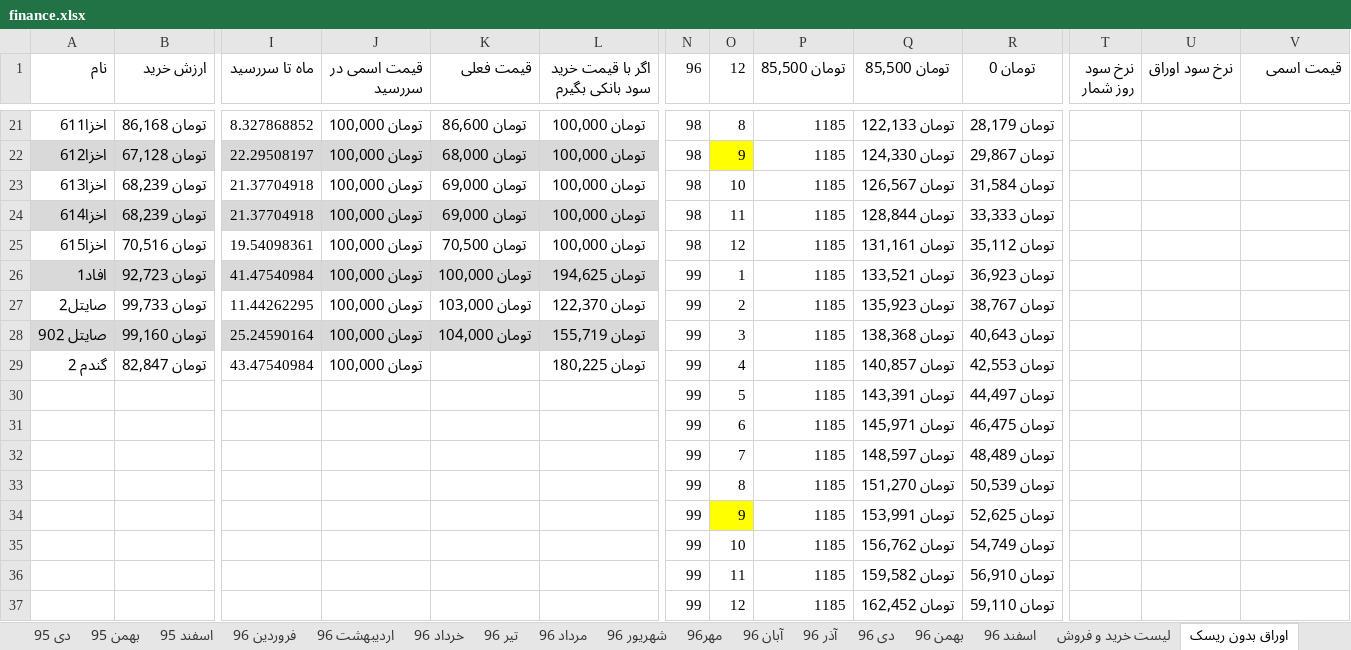
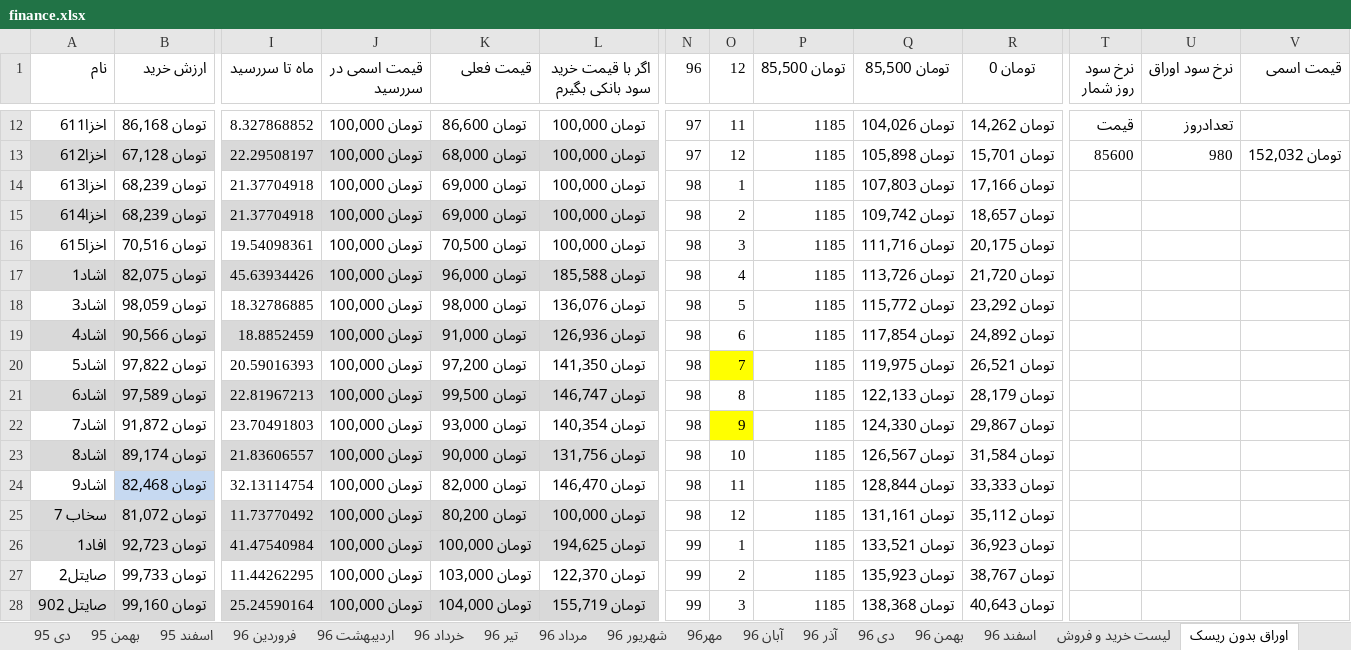
Before and after one commit to ali61n60/AudioDemo, an Excel workbook: AudioDemo/finance/finance.xlsx, sheet اوراق بدون ریسک, drawn as a sheet; only a part is shown, gaps mark what is left out; the shorter side is filled out with more unchanged rows; values as stored, in another font and other column widths than the file's, no borders; addresses are those after the commit; rows hold the shown columns only; the diff covers the shown part only; the diff names each change by its address in the sheet, - before the commit and + after, or states it on an @@ line.

Commit message:
3/1/1397

```diff
--- a/AudioDemo/finance/finance.xlsx (sheet اوراق بدون ریسک)
+++ b/AudioDemo/finance/finance.xlsx (sheet اوراق بدون ریسک)
-N12:N13 (96): 98
+N12:N13 (96): 97
-O12 (12): 8
+O12 (12): 11
-Q12 (تومان 85,500): تومان 122,133
+Q12 (تومان 85,500): تومان 104,026
-R12 (تومان 0): تومان 28,179
+R12 (تومان 0): تومان 14,262
-T12 (نرخ سود روز شمار): (empty)
+T12 (نرخ سود روز شمار): قیمت
-U12 (نرخ سود اوراق): (empty)
+U12 (نرخ سود اوراق): تعدادروز
-O13 (12): 9
+O13 (12): 12
-O13 fill: #FFFF00
+O13 fill: none
-Q13 (تومان 85,500): تومان 124,330
+Q13 (تومان 85,500): تومان 105,898
-R13 (تومان 0): تومان 29,867
+R13 (تومان 0): تومان 15,701
-T13 (نرخ سود روز شمار): (empty)
+T13 (نرخ سود روز شمار): 85600
-U13 (نرخ سود اوراق): (empty)
+U13 (نرخ سود اوراق): 980
-V13 (قیمت اسمی): (empty)
+V13 (قیمت اسمی): تومان 152,032
-O14 (12): 10
+O14 (12): 1
-Q14 (تومان 85,500): تومان 126,567
+Q14 (تومان 85,500): تومان 107,803
-R14 (تومان 0): تومان 31,584
+R14 (تومان 0): تومان 17,166
-O15 (12): 11
+O15 (12): 2
-Q15 (تومان 85,500): تومان 128,844
+Q15 (تومان 85,500): تومان 109,742
-R15 (تومان 0): تومان 33,333
+R15 (تومان 0): تومان 18,657
-O16 (12): 12
+O16 (12): 3
-Q16 (تومان 85,500): تومان 131,161
+Q16 (تومان 85,500): تومان 111,716
-R16 (تومان 0): تومان 35,112
+R16 (تومان 0): تومان 20,175
+row 17: اشاد1 | تومان 82,075 | 45.63934426 | تومان 100,000 | تومان 96,000 | تومان 185,588 | 98 | 4 | 1185 | تومان 113,726 | تومان 21,720
+row 18: اشاد3 | تومان 98,059 | 18.32786885 | تومان 100,000 | تومان 98,000 | تومان 136,076 | 98 | 5 | 1185 | تومان 115,772 | تومان 23,292
+row 19: اشاد4 | تومان 90,566 | 18.8852459 | تومان 100,000 | تومان 91,000 | تومان 126,936 | 98 | 6 | 1185 | تومان 117,854 | تومان 24,892
+row 20: اشاد5 | تومان 97,822 | 20.59016393 | تومان 100,000 | تومان 97,200 | تومان 141,350 | 98 | 7 | 1185 | تومان 119,975 | تومان 26,521
+row 21: اشاد6 | تومان 97,589 | 22.81967213 | تومان 100,000 | تومان 99,500 | تومان 146,747 | 98 | 8 | 1185 | تومان 122,133 | تومان 28,179
+row 22: اشاد7 | تومان 91,872 | 23.70491803 | تومان 100,000 | تومان 93,000 | تومان 140,354 | 98 | 9 | 1185 | تومان 124,330 | تومان 29,867
+row 23: اشاد8 | تومان 89,174 | 21.83606557 | تومان 100,000 | تومان 90,000 | تومان 131,756 | 98 | 10 | 1185 | تومان 126,567 | تومان 31,584
+row 24: اشاد9 | تومان 82,468 | 32.13114754 | تومان 100,000 | تومان 82,000 | تومان 146,470 | 98 | 11 | 1185 | تومان 128,844 | تومان 33,333
+row 25: سخاب 7 | تومان 81,072 | 11.73770492 | تومان 100,000 | تومان 80,200 | تومان 100,000 | 98 | 12 | 1185 | تومان 131,161 | تومان 35,112
```
Also changed, not shown: 9 removed rows, 54 edited cells and cell formats elsewhere in this sheet, sheet مسکن علی سید الشهدا, sheet برنامه 5 ساله, sheet فروردین 97, formulas that keep their value.
